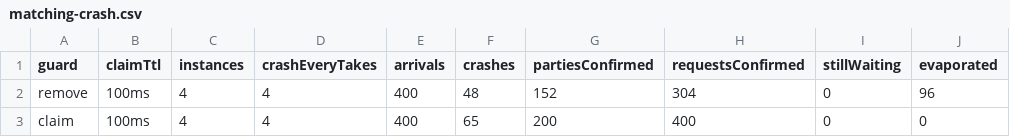
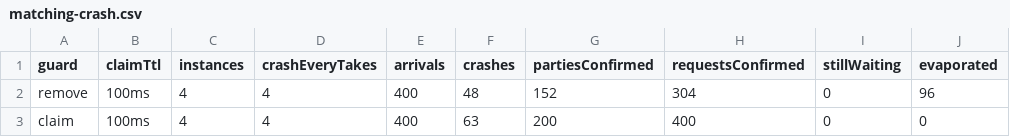
Before and after one commit to Port-051/backend, a CSV file: measurements/matching-crash.csv, drawn as a sheet; only a part is shown; the diff names each change by its address in the sheet, - before the commit and + after, or states it on an @@ line.

```diff
--- a/measurements/matching-crash.csv
+++ b/measurements/matching-crash.csv
-F3 (crashes): 65
+F3 (crashes): 63
```
Also changed, not shown: measurements/matching-load.csv, 10 other files.
